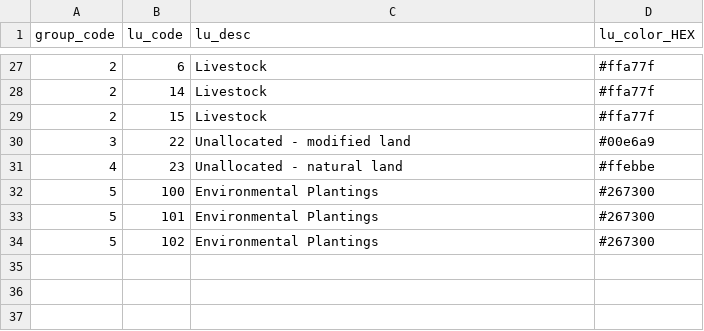
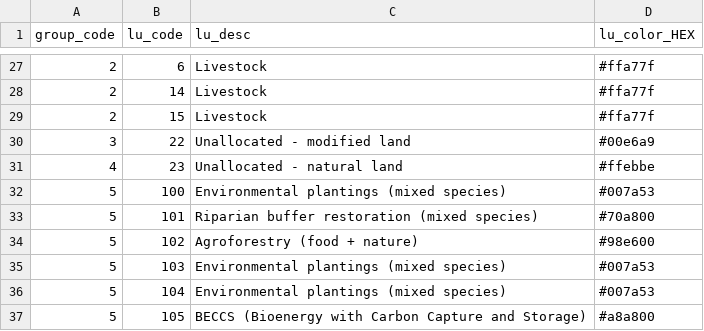
Before and after one commit to xinhaopan/luto-2.0, a CSV file: luto/tools/report/Assets/lumap_colors_grouped.csv, drawn as a sheet; only a part is shown, gaps mark what is left out.

Commit message:
Rename the maps in the report

```diff
--- a/luto/tools/report/Assets/lumap_colors_grouped.csv
+++ b/luto/tools/report/Assets/lumap_colors_grouped.csv
@@ -31,4 +31,7 @@ group_code,lu_code,lu_desc,lu_color_HEX
 4,23,Unallocated - natural land,#ffebbe
-5,100,Environmental Plantings,#267300
-5,101,Environmental Plantings,#267300
-5,102,Environmental Plantings,#267300
+5,100,Environmental plantings (mixed species),#007a53
+5,101,Riparian buffer restoration (mixed species) ,#70a800
+5,102,Agroforestry (food + nature),#98e600
+5,103,Environmental plantings (mixed species),#007a53
+5,104,Environmental plantings (mixed species),#007a53
+5,105,BECCS (Bioenergy with Carbon Capture and Storage),#a8a800
```
Also changed, not shown: 5 other files.
